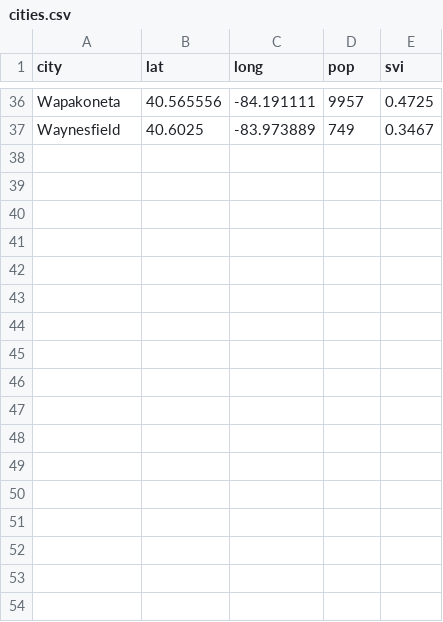
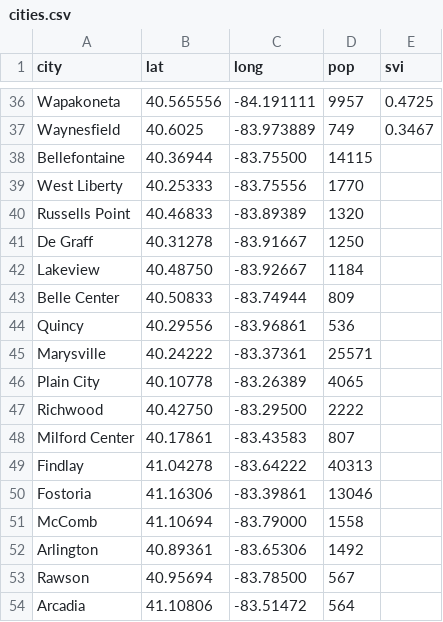
Before and after one commit to Human-Centered-Optimization-Lab/clinicOpt, a CSV file: data/cities.csv, drawn as a sheet; only a part is shown, gaps mark what is left out; the diff names each change by its address in the sheet, - before the commit and + after, or states it on an @@ line.

Commit message:
Added new cities (coordinates not verified)

```diff
--- a/data/cities.csv
+++ b/data/cities.csv
+row 38: Bellefontaine | 40.36944 | -83.75500 | 14115
+row 39: West Liberty | 40.25333 | -83.75556 | 1770
+row 40: Russells Point | 40.46833 | -83.89389 | 1320
+row 41: De Graff | 40.31278 | -83.91667 | 1250
+row 42: Lakeview | 40.48750 | -83.92667 | 1184
+row 43: Belle Center | 40.50833 | -83.74944 | 809
+row 44: Quincy | 40.29556 | -83.96861 | 536
+row 45: Marysville | 40.24222 | -83.37361 | 25571
+row 46: Plain City | 40.10778 | -83.26389 | 4065
+row 47: Richwood | 40.42750 | -83.29500 | 2222
+row 48: Milford Center | 40.17861 | -83.43583 | 807
+row 49: Findlay | 41.04278 | -83.64222 | 40313
+row 50: Fostoria | 41.16306 | -83.39861 | 13046
+row 51: McComb | 41.10694 | -83.79000 | 1558
+row 52: Arlington | 40.89361 | -83.65306 | 1492
+row 53: Rawson | 40.95694 | -83.78500 | 567
+row 54: Arcadia | 41.10806 | -83.51472 | 564
```
